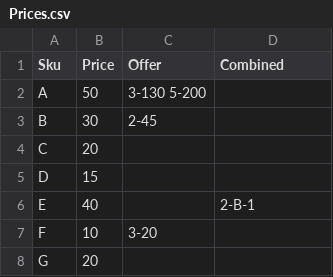
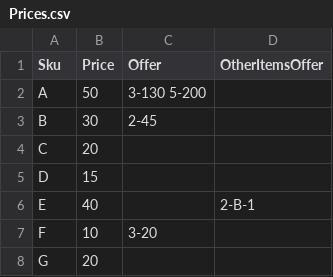
Before and after one commit to DPNT-Sourcecode/CHK-gjrj01, a CSV file: src/BeFaster.App/Solutions/CHK/Prices.csv, drawn as a sheet; only a part is shown.

```diff
--- a/src/BeFaster.App/Solutions/CHK/Prices.csv
+++ b/src/BeFaster.App/Solutions/CHK/Prices.csv
@@ -1,2 +1,2 @@
-Sku,Price,Offer,Combined
+Sku,Price,Offer,OtherItemsOffer
 A,50,3-130 5-200,
```
Also changed, not shown: 2 other files.
